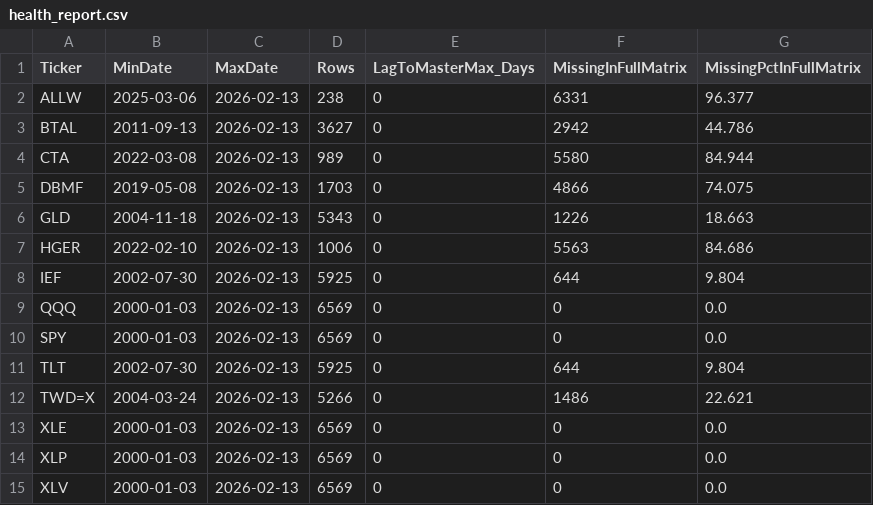
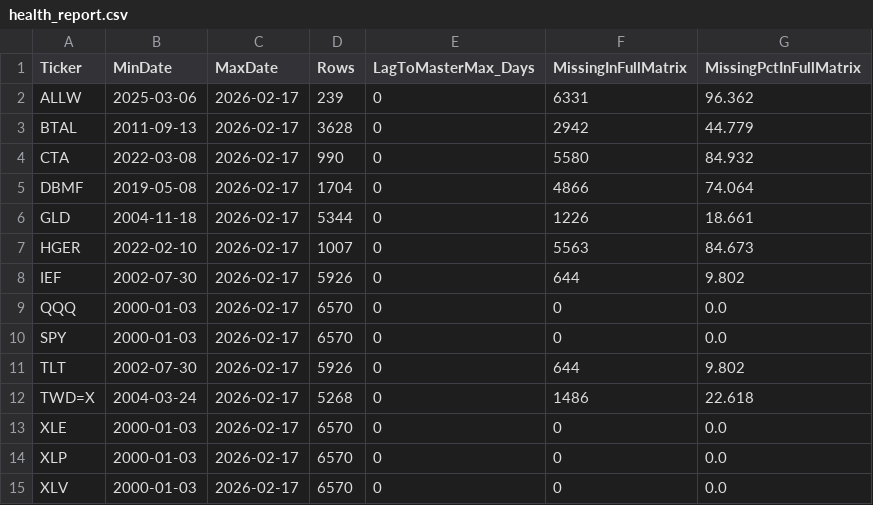
Before and after one commit to howardus-web/antifragile-data, a CSV file: matrices/us/health_report.csv, drawn as a sheet.

```diff
--- a/matrices/us/health_report.csv
+++ b/matrices/us/health_report.csv
@@ -1,15 +1,15 @@
 Ticker,MinDate,MaxDate,Rows,LagToMasterMax_Days,MissingInFullMatrix,MissingPctInFullMatrix
-ALLW,2025-03-06,2026-02-13,238,0,6331,96.377
-BTAL,2011-09-13,2026-02-13,3627,0,2942,44.786
-CTA,2022-03-08,2026-02-13,989,0,5580,84.944
-DBMF,2019-05-08,2026-02-13,1703,0,4866,74.075
-GLD,2004-11-18,2026-02-13,5343,0,1226,18.663
-HGER,2022-02-10,2026-02-13,1006,0,5563,84.686
-IEF,2002-07-30,2026-02-13,5925,0,644,9.804
-QQQ,2000-01-03,2026-02-13,6569,0,0,0.0
-SPY,2000-01-03,2026-02-13,6569,0,0,0.0
-TLT,2002-07-30,2026-02-13,5925,0,644,9.804
-TWD=X,2004-03-24,2026-02-13,5266,0,1486,22.621
-XLE,2000-01-03,2026-02-13,6569,0,0,0.0
-XLP,2000-01-03,2026-02-13,6569,0,0,0.0
-XLV,2000-01-03,2026-02-13,6569,0,0,0.0
+ALLW,2025-03-06,2026-02-17,239,0,6331,96.362
+BTAL,2011-09-13,2026-02-17,3628,0,2942,44.779
+CTA,2022-03-08,2026-02-17,990,0,5580,84.932
+DBMF,2019-05-08,2026-02-17,1704,0,4866,74.064
+GLD,2004-11-18,2026-02-17,5344,0,1226,18.661
+HGER,2022-02-10,2026-02-17,1007,0,5563,84.673
+IEF,2002-07-30,2026-02-17,5926,0,644,9.802
+QQQ,2000-01-03,2026-02-17,6570,0,0,0.0
+SPY,2000-01-03,2026-02-17,6570,0,0,0.0
+TLT,2002-07-30,2026-02-17,5926,0,644,9.802
+TWD=X,2004-03-24,2026-02-17,5268,0,1486,22.618
+XLE,2000-01-03,2026-02-17,6570,0,0,0.0
+XLP,2000-01-03,2026-02-17,6570,0,0,0.0
+XLV,2000-01-03,2026-02-17,6570,0,0,0.0
```
Also changed, not shown: matrices/tw/health_report.csv, matrices/us/calendar_month_ends.csv, 6 other files.
